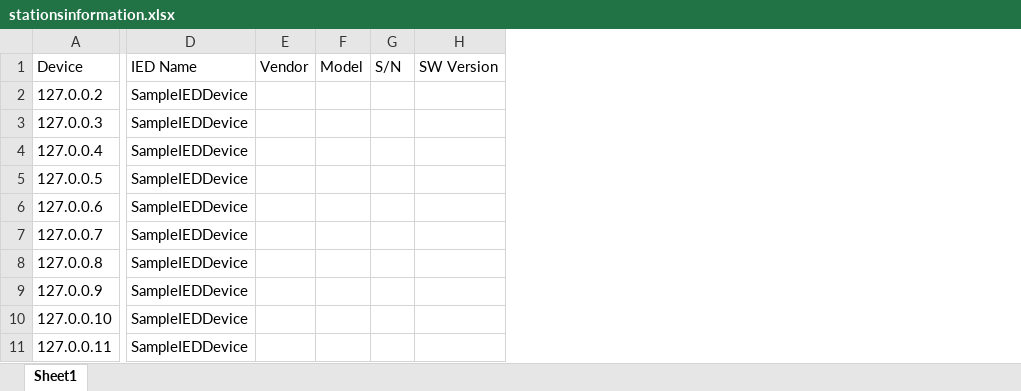
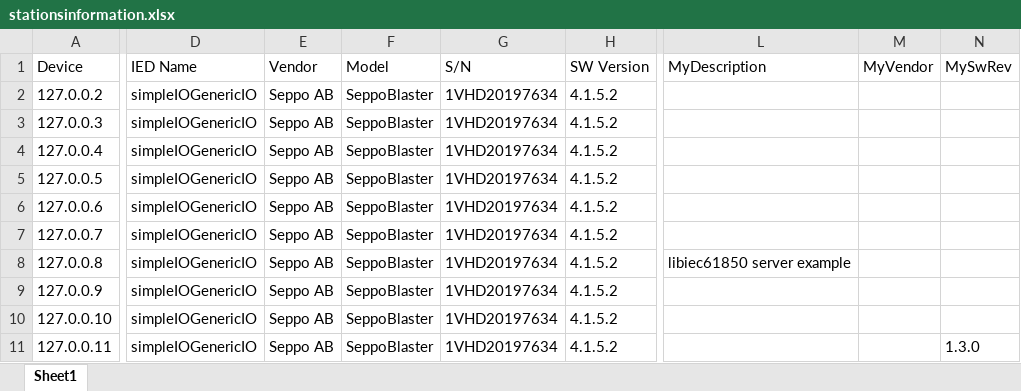
Before and after one commit to SeppoCoder/iec61850-scraper, an Excel workbook: stationsinformation.xlsx, sheet Sheet1, drawn as a sheet; only a part is shown, gaps mark what is left out; values as stored, in another font and other column widths than the file's, no borders; removed rows and columns are numbered as before the commit, all else as after; the diff names each change by its address in the sheet, - before the commit and + after, or states it on an @@ line.

```diff
--- a/stationsinformation.xlsx (sheet Sheet1)
+++ b/stationsinformation.xlsx (sheet Sheet1)
-column D, rows 1-11: IED Name | SampleIEDDevice | SampleIEDDevice | SampleIEDDevice | SampleIEDDevice | SampleIEDDevice | SampleIEDDevice | SampleIEDDevice | SampleIEDDevice | SampleIEDDevice | SampleIEDDevice
-column E, row 1: Vendor
-column F, row 1: Model
-column G, row 1: S/N
-column H, row 1: SW Version
+column D, rows 1-11: IED Name | simpleIOGenericIO | simpleIOGenericIO | simpleIOGenericIO | simpleIOGenericIO | simpleIOGenericIO | simpleIOGenericIO | simpleIOGenericIO | simpleIOGenericIO | simpleIOGenericIO | simpleIOGenericIO
+column E, rows 1-11: Vendor | Seppo AB | Seppo AB | Seppo AB | Seppo AB | Seppo AB | Seppo AB | Seppo AB | Seppo AB | Seppo AB | Seppo AB
+column F, rows 1-11: Model | SeppoBlaster | SeppoBlaster | SeppoBlaster | SeppoBlaster | SeppoBlaster | SeppoBlaster | SeppoBlaster | SeppoBlaster | SeppoBlaster | SeppoBlaster
+column G, rows 1-11: S/N | 1VHD20197634 | 1VHD20197634 | 1VHD20197634 | 1VHD20197634 | 1VHD20197634 | 1VHD20197634 | 1VHD20197634 | 1VHD20197634 | 1VHD20197634 | 1VHD20197634
+column H, rows 1-11: SW Version | 4.1.5.2 | 4.1.5.2 | 4.1.5.2 | 4.1.5.2 | 4.1.5.2 | 4.1.5.2 | 4.1.5.2 | 4.1.5.2 | 4.1.5.2 | 4.1.5.2
+column L, rows 1-8: MyDescription |  |  |  |  |  |  | libiec61850 server example
+column M, row 1: MyVendor
+column N, rows 1-11: MySwRev |  |  |  |  |  |  |  |  |  | 1.3.0
```
Also changed, not shown: 15 other files.
